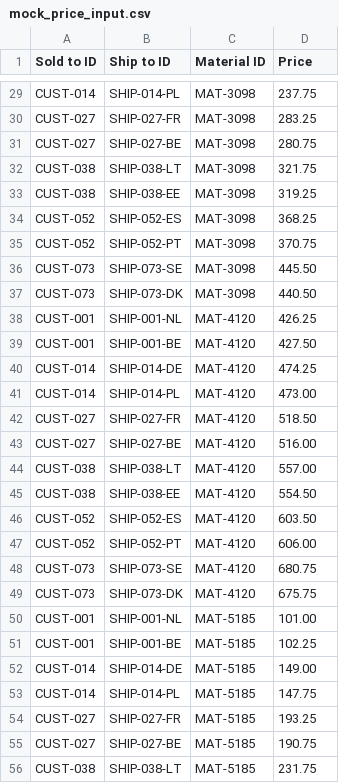
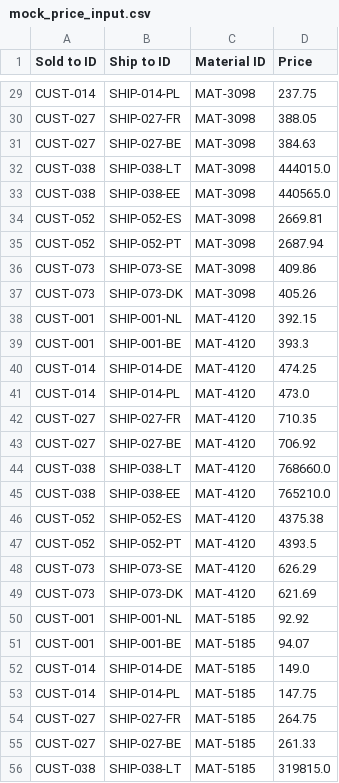
Before and after one commit to NeyRMMorais/Financial_planner, a CSV file: data/raw/mock_price_input.csv, drawn as a sheet; only a part is shown, gaps mark what is left out; the diff covers the shown part only; the diff names each change by its address in the sheet, - before the commit and + after, or states it on an @@ line.

```diff
--- a/data/raw/mock_price_input.csv
+++ b/data/raw/mock_price_input.csv
-D30 (Price): 283.25
+D30 (Price): 388.05
-D31 (Price): 280.75
+D31 (Price): 384.63
-D32 (Price): 321.75
+D32 (Price): 444015.0
-D33 (Price): 319.25
+D33 (Price): 440565.0
-D34 (Price): 368.25
+D34 (Price): 2669.81
-D35 (Price): 370.75
+D35 (Price): 2687.94
-D36 (Price): 445.50
+D36 (Price): 409.86
-D37 (Price): 440.50
+D37 (Price): 405.26
-D38 (Price): 426.25
+D38 (Price): 392.15
-D39 (Price): 427.50
+D39 (Price): 393.3
-D41 (Price): 473.00
+D41 (Price): 473.0
-D42 (Price): 518.50
+D42 (Price): 710.35
-D43 (Price): 516.00
+D43 (Price): 706.92
-D44 (Price): 557.00
+D44 (Price): 768660.0
-D45 (Price): 554.50
+D45 (Price): 765210.0
-D46 (Price): 603.50
+D46 (Price): 4375.38
-D47 (Price): 606.00
+D47 (Price): 4393.5
-D48 (Price): 680.75
+D48 (Price): 626.29
-D49 (Price): 675.75
+D49 (Price): 621.69
-D50 (Price): 101.00
+D50 (Price): 92.92
-D51 (Price): 102.25
+D51 (Price): 94.07
-D52 (Price): 149.00
+D52 (Price): 149.0
-D54 (Price): 193.25
+D54 (Price): 264.75
-D55 (Price): 190.75
+D55 (Price): 261.33
-D56 (Price): 231.75
+D56 (Price): 319815.0
```
Also changed, not shown: 30 edited cells elsewhere in this file, data/raw/mock_distribution_cost_input.csv, 13 other files.
